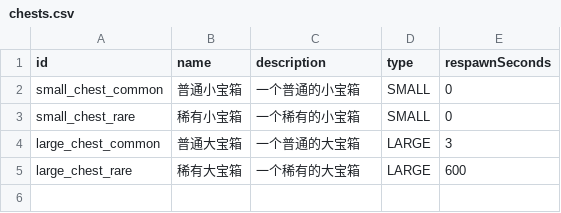
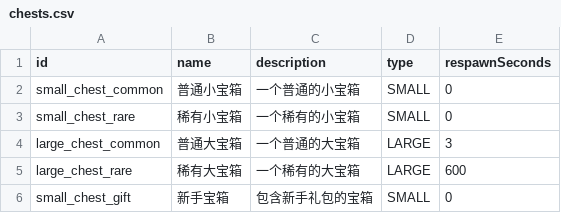
Before and after one commit to HEIBAIJIE/clawWorld, a CSV file: src/main/resources/data/chests.csv, drawn as a sheet; the diff names each change by its address in the sheet, - before the commit and + after, or states it on an @@ line.

```diff
--- a/src/main/resources/data/chests.csv
+++ b/src/main/resources/data/chests.csv
+row 6: small_chest_gift | 新手宝箱 | 包含新手礼包的宝箱 | SMALL | 0
```
Also changed, not shown: src/main/resources/data/chest_loot.csv, src/main/resources/data/map_entities.csv, 10 other files.
